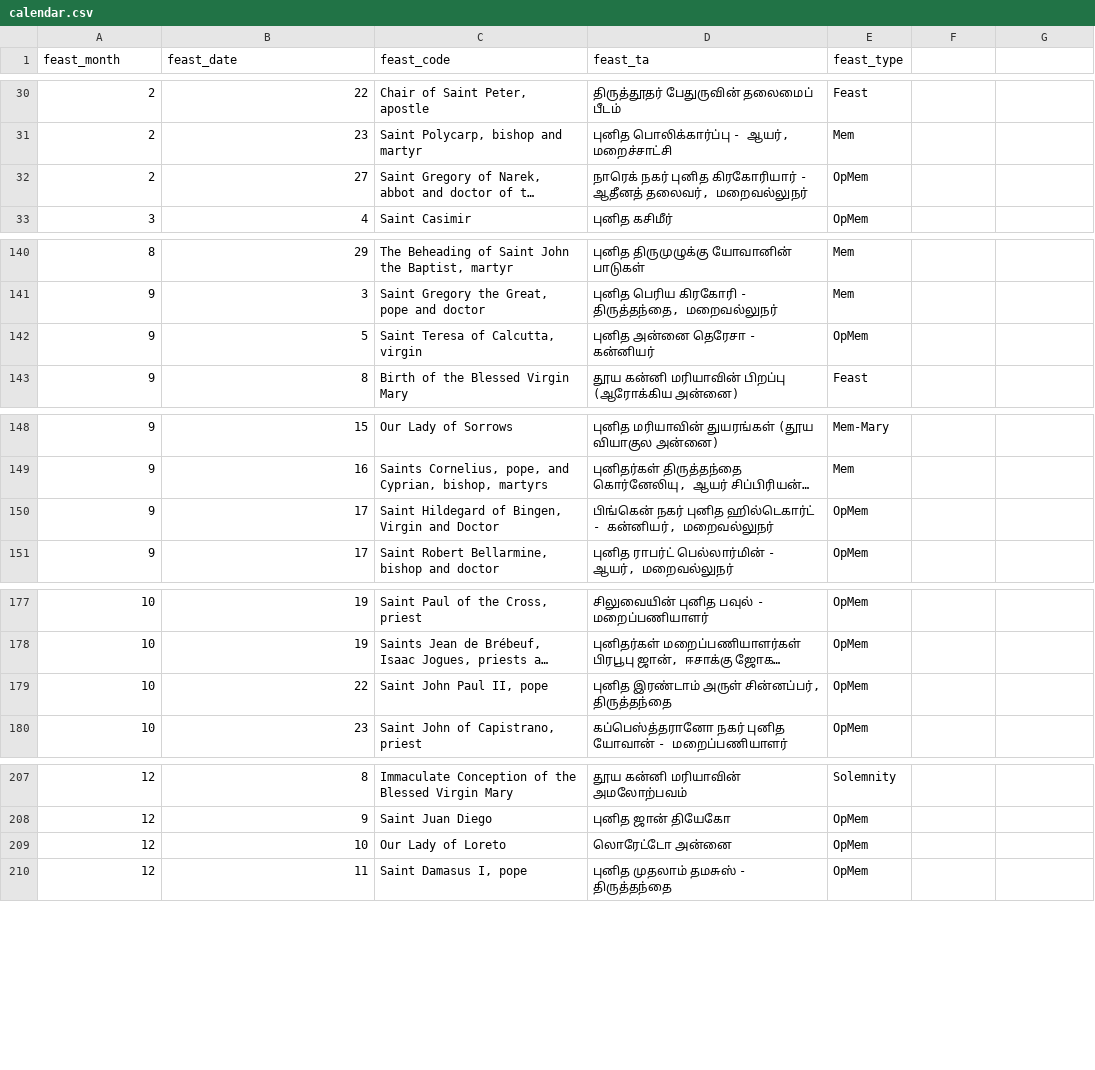
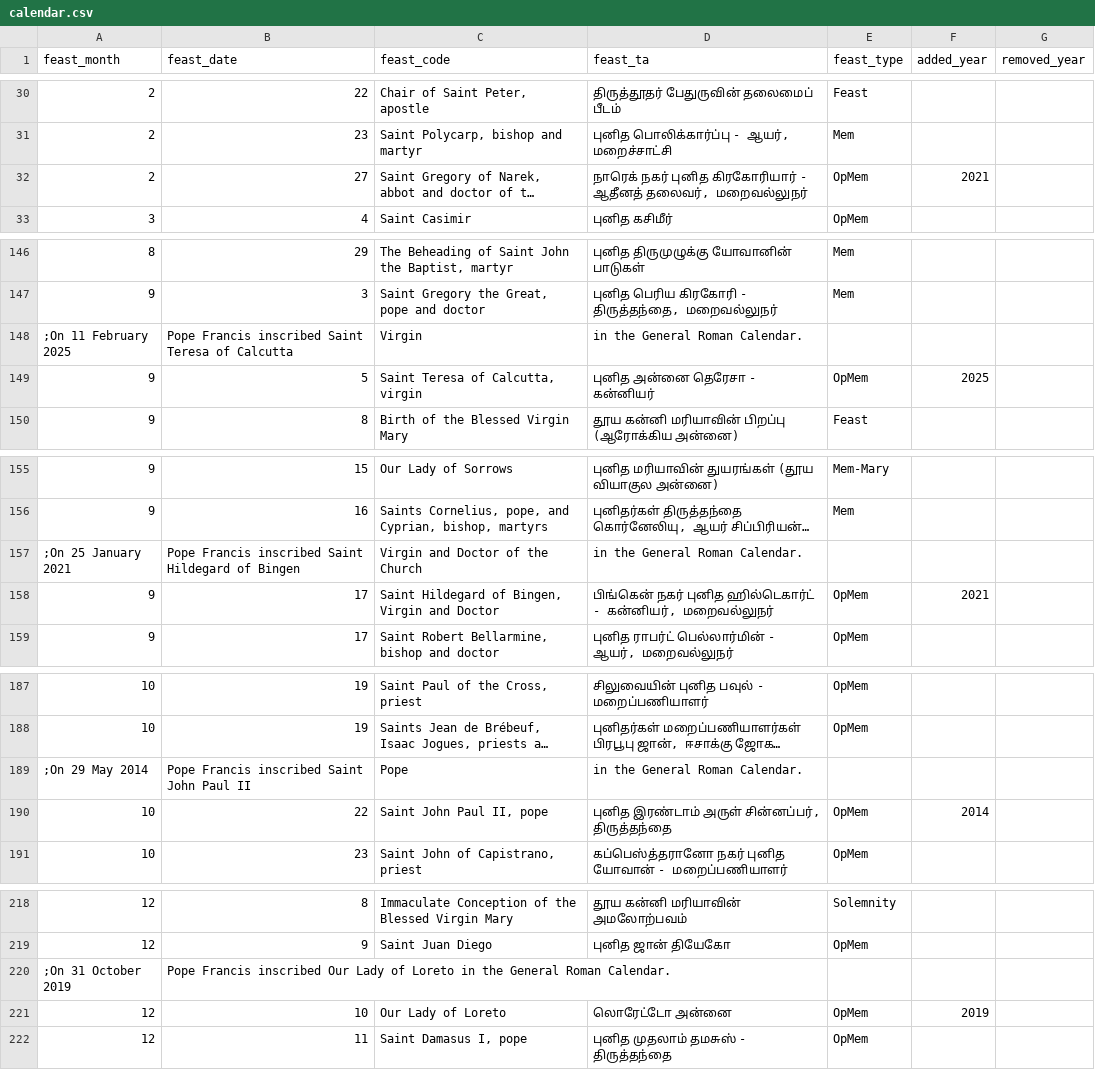
Before and after one commit to jayarathina/Roman-Calendar, a CSV file: src/calendar.csv, drawn as a sheet; only a part is shown, gaps mark what is left out; long unchanged cells end in …; addresses are those after the commit; the diff covers the shown part only; the diff names each change by its address in the sheet, - before the commit and + after, or states it on an @@ line.

```diff
--- a/src/calendar.csv
+++ b/src/calendar.csv
-F1: (empty)
+F1: added_year
-G1: (empty)
+G1: removed_year
-F32 (added_year): (empty)
+F32 (added_year): 2021
+row 148: ;On 11 February 2025 | Pope Francis inscribed Saint Teresa of Calcutta | Virgin | in the General Roman Calendar.
-F149 (added_year): (empty)
+F149 (added_year): 2025
+row 157: ;On 25 January 2021 | Pope Francis inscribed Saint Hildegard of Bingen | Virgin and Doctor of the Church | in the General Roman Calendar.
-F158 (added_year): (empty)
+F158 (added_year): 2021
+row 189: ;On 29 May 2014 | Pope Francis inscribed Saint John Paul II | Pope | in the General Roman Calendar.
-F190 (added_year): (empty)
+F190 (added_year): 2014
+row 220: ;On 31 October 2019 | Pope Francis inscribed Our Lady of Loreto in the General Roman Calendar.
-F221 (added_year): (empty)
+F221 (added_year): 2019
```
Also changed, not shown: 8 added rows and 8 edited cells elsewhere in this file, 9 other files.
